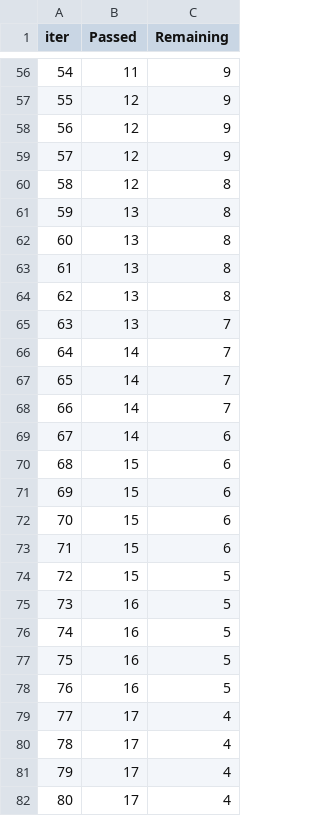
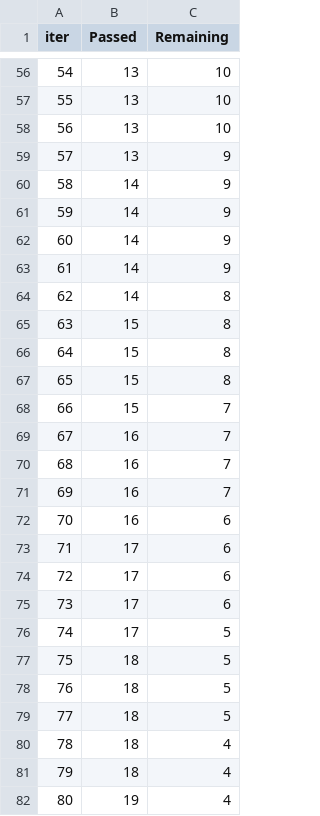
Before and after one commit to Forgetful-coder/endtoend_ml_proj, a TSV file: catboost_info/time_left.tsv, drawn as a sheet; only a part is shown, gaps mark what is left out; the diff covers the shown part only.

```diff
--- a/catboost_info/time_left.tsv
+++ b/catboost_info/time_left.tsv
@@ -56,27 +56,27 @@ iter	Passed	Remaining
-54	11	9
-55	12	9
-56	12	9
-57	12	9
-58	12	8
-59	13	8
-60	13	8
-61	13	8
-62	13	8
-63	13	7
-64	14	7
-65	14	7
-66	14	7
-67	14	6
-68	15	6
-69	15	6
-70	15	6
-71	15	6
-72	15	5
-73	16	5
-74	16	5
-75	16	5
-76	16	5
-77	17	4
-78	17	4
-79	17	4
-80	17	4
+54	13	10
+55	13	10
+56	13	10
+57	13	9
+58	14	9
+59	14	9
+60	14	9
+61	14	9
+62	14	8
+63	15	8
+64	15	8
+65	15	8
+66	15	7
+67	16	7
+68	16	7
+69	16	7
+70	16	6
+71	17	6
+72	17	6
+73	17	6
+74	17	5
+75	18	5
+76	18	5
+77	18	5
+78	18	4
+79	18	4
+80	19	4
```
Also changed, not shown: 127 edited cells elsewhere in this file, 4 other files.
